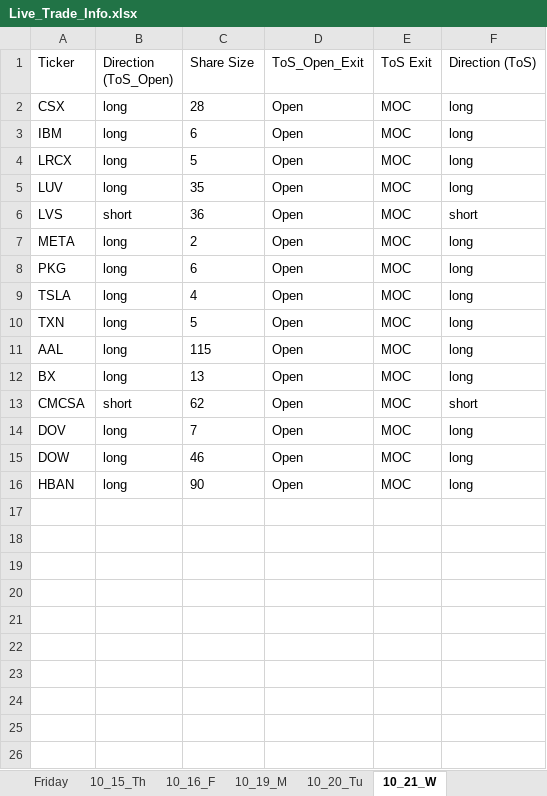
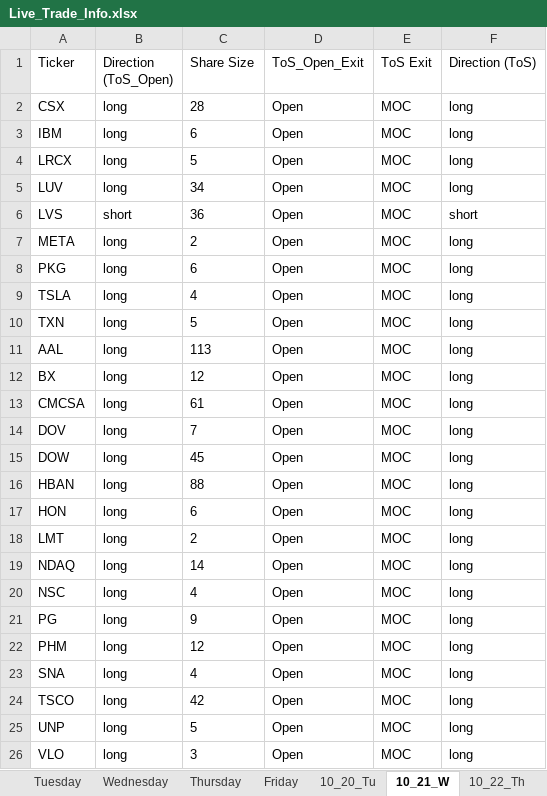
Before and after one commit to rschaefer8887/Earnings_Advantage_Algo, an Excel workbook: Live_Trade_Info.xlsx, sheet 10_21_W, drawn as a sheet; values as stored, in another font and other column widths than the file's, no borders; the diff names each change by its address in the sheet, - before the commit and + after, or states it on an @@ line.

```diff
--- a/Live_Trade_Info.xlsx (sheet 10_21_W)
+++ b/Live_Trade_Info.xlsx (sheet 10_21_W)
-sheet tab: 10_19_M
+sheet tab: 10_22_Th
-sheet tab: 10_15_Th
-sheet tab: 10_16_F
@@ sheet tab order changed: Tuesday | Wednesday | Thursday | Friday | 10_20_Tu | 10_21_W | 10_22_Th @@
-C5 (Share Size): 35
+C5 (Share Size): 34
-C11 (Share Size): 115
+C11 (Share Size): 113
-C12 (Share Size): 13
+C12 (Share Size): 12
-B13 (Direction (ToS_Open)): short
+B13 (Direction (ToS_Open)): long
-C13 (Share Size): 62
+C13 (Share Size): 61
-F13 (Direction (ToS)): short
+F13 (Direction (ToS)): long
-C15 (Share Size): 46
+C15 (Share Size): 45
-C16 (Share Size): 90
+C16 (Share Size): 88
+row 17: HON | long | 6 | Open | MOC | long
+row 18: LMT | long | 2 | Open | MOC | long
+row 19: NDAQ | long | 14 | Open | MOC | long
+row 20: NSC | long | 4 | Open | MOC | long
+row 21: PG | long | 9 | Open | MOC | long
+row 22: PHM | long | 12 | Open | MOC | long
+row 23: SNA | long | 4 | Open | MOC | long
+row 24: TSCO | long | 42 | Open | MOC | long
+row 25: UNP | long | 5 | Open | MOC | long
+row 26: VLO | long | 3 | Open | MOC | long
```
Also changed, not shown: sheet 10_22_Th, sheet 10_20_Tu, other sheet tabs, 7 other files.
